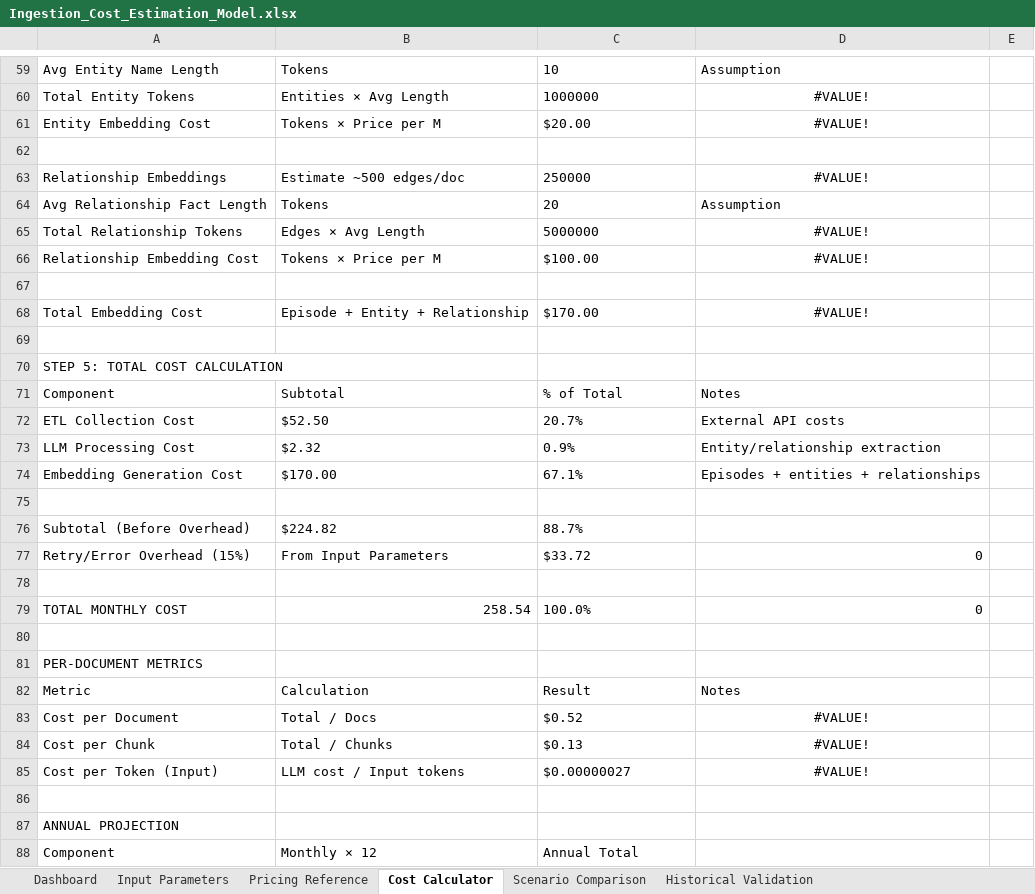
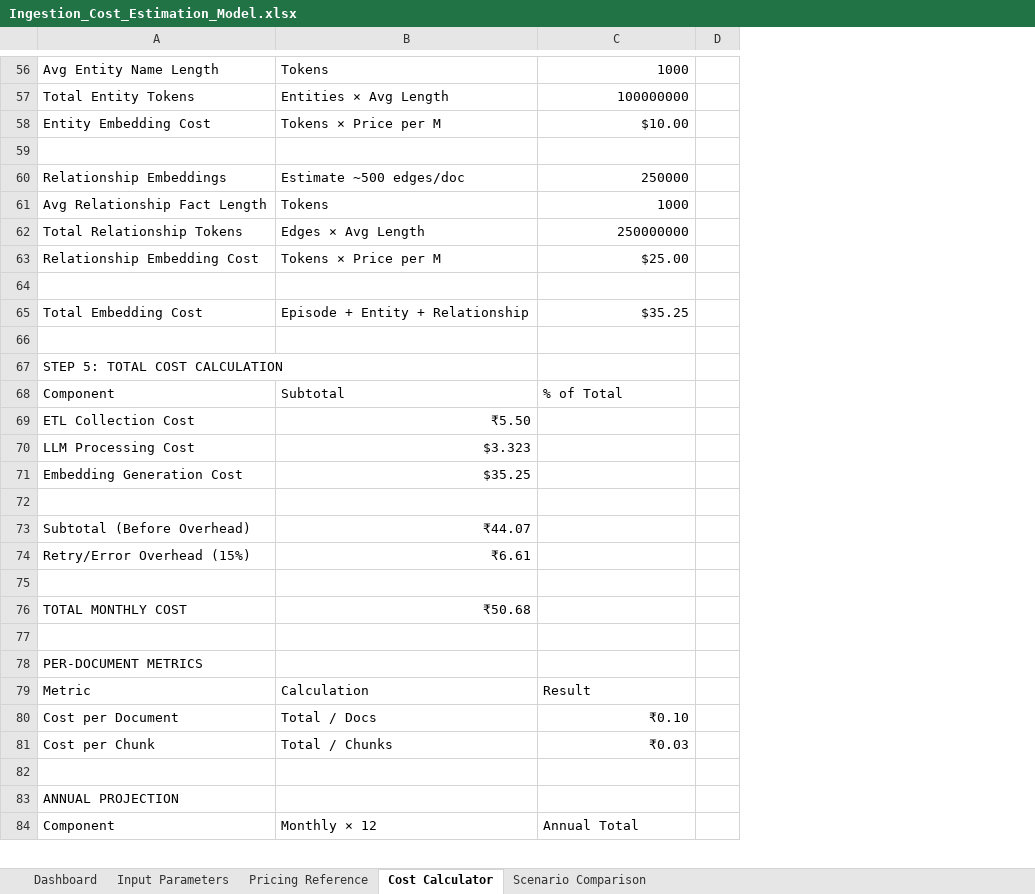
Before and after one commit to plan-net/agentic-solution-policiytracker, an Excel workbook: docs/cost-estimation/Ingestion_Cost_Estimation_Model.xlsx, sheet Cost Calculator, drawn as a sheet; only a part is shown, gaps mark what is left out; values as stored, in another font and other column widths than the file's, no borders; removed rows and columns are numbered as before the commit, all else as after; the diff covers the shown part only; the diff names each change by its address in the sheet, - before the commit and + after, or states it on an @@ line.

```diff
--- a/docs/cost-estimation/Ingestion_Cost_Estimation_Model.xlsx (sheet Cost Calculator)
+++ b/docs/cost-estimation/Ingestion_Cost_Estimation_Model.xlsx (sheet Cost Calculator)
-sheet tab: Historical Validation
-column D, rows 59-84: Assumption | #VALUE! | #VALUE! |  | #VALUE! | Assumption | #VALUE! | #VALUE! |  | #VALUE! |  |  | Notes | External API costs | Entity/relationship extraction | Episodes + entities + relationships |  |  | 0 |  | 0 |  |  | Notes | #VALUE! | #VALUE!
-column E, empty
+column D, empty
-C56: 10
+C56: 1000
-C57: 1000000
+C57: 100000000
-C58: $20.00
+C58: $10.00
-C60 alignment: left
+C60 alignment: right
-C61: 20
+C61: 1000
-C62: 5000000
+C62: 250000000
-C63: $100.00
+C63: $25.00
-C65: $170.00
+C65: $35.25
-B69: $52.50
+B69: ₹5.50
-C69: 20.7%
+C69: (empty)
-B70: $2.32
+B70: $3.323
-C70: 0.9%
+C70: (empty)
-B71: $170.00
+B71: $35.25
-C71: 67.1%
+C71: (empty)
-B73: $224.82
+B73: ₹44.07
-C73: 88.7%
+C73: (empty)
-B74: From Input Parameters
+B74: ₹6.61
-C74: $33.72
+C74: (empty)
-B76: 258.54
+B76: ₹50.68
-C76: 100.0%
+C76: (empty)
-C80: $0.52
+C80: ₹0.10
-C81: $0.13
+C81: ₹0.03
-row 85: Cost per Token (Input) | LLM cost / Input tokens | $0.00000027 | #VALUE!
```
Also changed, not shown: 2 added rows, 18 removed rows, 20 edited cells and cell formats elsewhere in this sheet, sheet Dashboard, sheet Pricing Reference, sheet Input Parameters, formulas that keep their value, charts or pictures.
